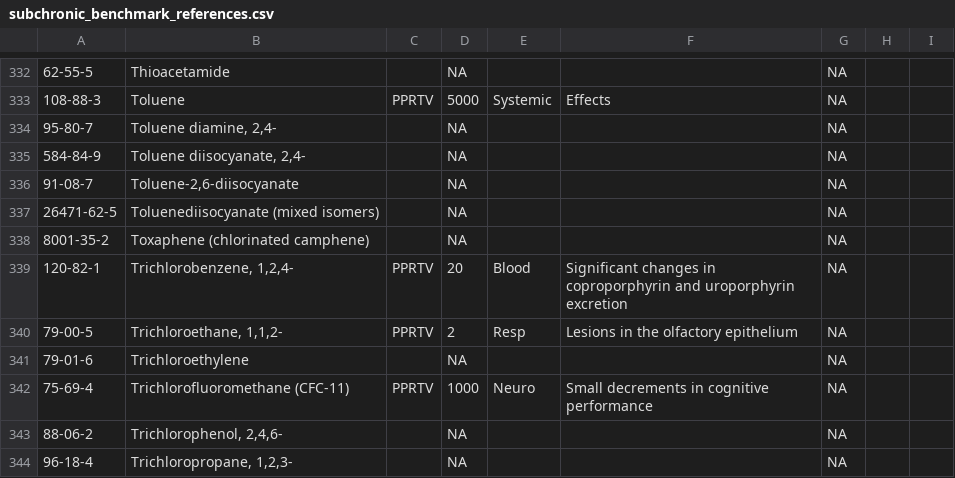
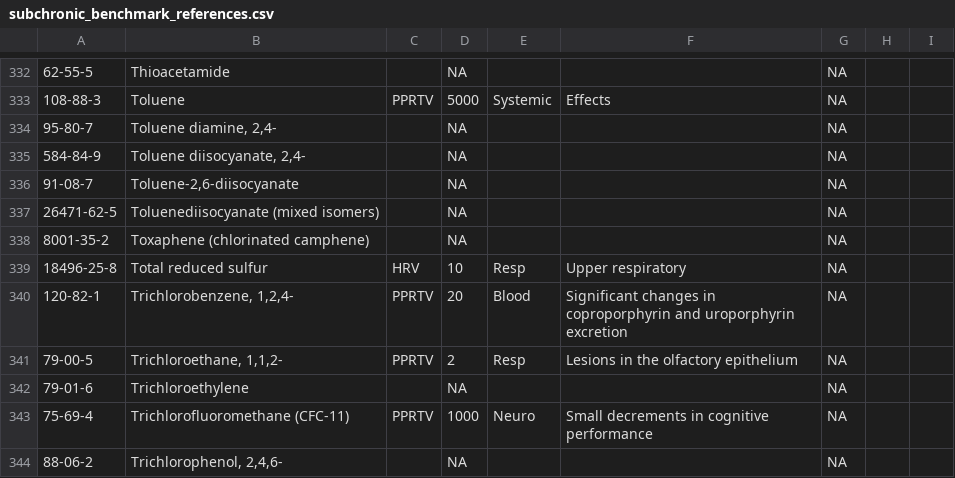
Before and after one commit to MPCA-air/health-values, a CSV file: subchronic_benchmark_references.csv, drawn as a sheet; only a part is shown, gaps mark what is left out; the shorter side is filled out with more unchanged rows.

Commit message:
Update subchronic_benchmark_references.csv

```diff
--- a/subchronic_benchmark_references.csv
+++ b/subchronic_benchmark_references.csv
@@ -338,2 +338,3 @@
 "8001-35-2","Toxaphene (chlorinated camphene)","",NA,"","",NA,"",""
+"18496-25-8","Total reduced sulfur","HRV",10,"Resp","Upper respiratory",NA,"",""
 "120-82-1","Trichlorobenzene, 1,2,4-","PPRTV",20,"Blood","Significant changes in coproporphyrin and uroporphyrin excretion",NA,"",""
```
